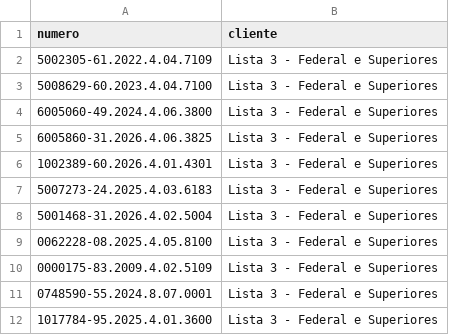
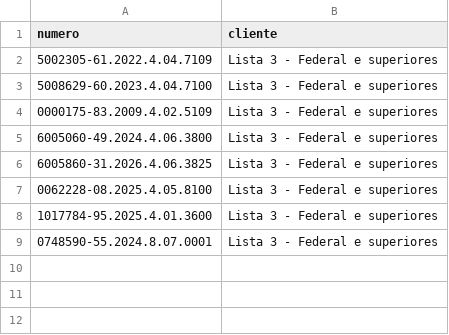
Before and after one commit to agnerreboucas/monitor-de-processos-juridicos, a CSV file: apresentacao-listas/lista-3-federal-superiores.csv, drawn as a sheet.

```diff
--- a/apresentacao-listas/lista-3-federal-superiores.csv
+++ b/apresentacao-listas/lista-3-federal-superiores.csv
@@ -1,12 +1,9 @@
 numero,cliente
-5002305-61.2022.4.04.7109,Lista 3 - Federal e Superiores
-5008629-60.2023.4.04.7100,Lista 3 - Federal e Superiores
-6005060-49.2024.4.06.3800,Lista 3 - Federal e Superiores
-6005860-31.2026.4.06.3825,Lista 3 - Federal e Superiores
-1002389-60.2026.4.01.4301,Lista 3 - Federal e Superiores
-5007273-24.2025.4.03.6183,Lista 3 - Federal e Superiores
-5001468-31.2026.4.02.5004,Lista 3 - Federal e Superiores
-0062228-08.2025.4.05.8100,Lista 3 - Federal e Superiores
-0000175-83.2009.4.02.5109,Lista 3 - Federal e Superiores
-0748590-55.2024.8.07.0001,Lista 3 - Federal e Superiores
-1017784-95.2025.4.01.3600,Lista 3 - Federal e Superiores
+5002305-61.2022.4.04.7109,Lista 3 - Federal e superiores
+5008629-60.2023.4.04.7100,Lista 3 - Federal e superiores
+0000175-83.2009.4.02.5109,Lista 3 - Federal e superiores
+6005060-49.2024.4.06.3800,Lista 3 - Federal e superiores
+6005860-31.2026.4.06.3825,Lista 3 - Federal e superiores
+0062228-08.2025.4.05.8100,Lista 3 - Federal e superiores
+1017784-95.2025.4.01.3600,Lista 3 - Federal e superiores
+0748590-55.2024.8.07.0001,Lista 3 - Federal e superiores
```
Also changed, not shown: apresentacao-listas/lista-1-trabalhista.csv, apresentacao-listas/lista-2-civel-estadual.csv, 2 other files.
